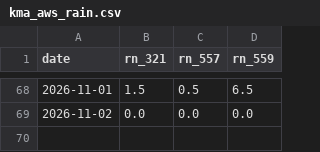
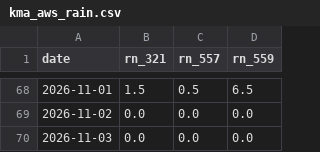
Before and after one commit to mimimmimi789/naerincheon-ss-dashboard, a CSV file: data/live/kma_aws_rain.csv, drawn as a sheet; only a part is shown, gaps mark what is left out.

```diff
--- a/data/live/kma_aws_rain.csv
+++ b/data/live/kma_aws_rain.csv
@@ -69 +69,2 @@
 2026-11-02,0.0,0.0,0.0
+2026-11-03,0.0,0.0,0.0
```
Also changed, not shown: data/live/wamis_stage_daily.csv, data/live/wamis_stage_hourly.csv, 10 other files.
